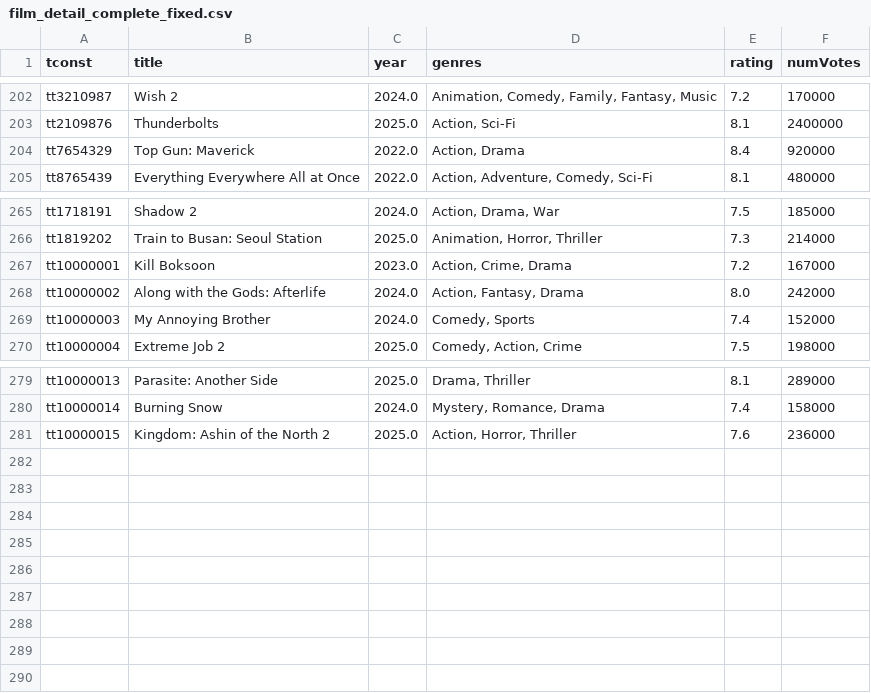
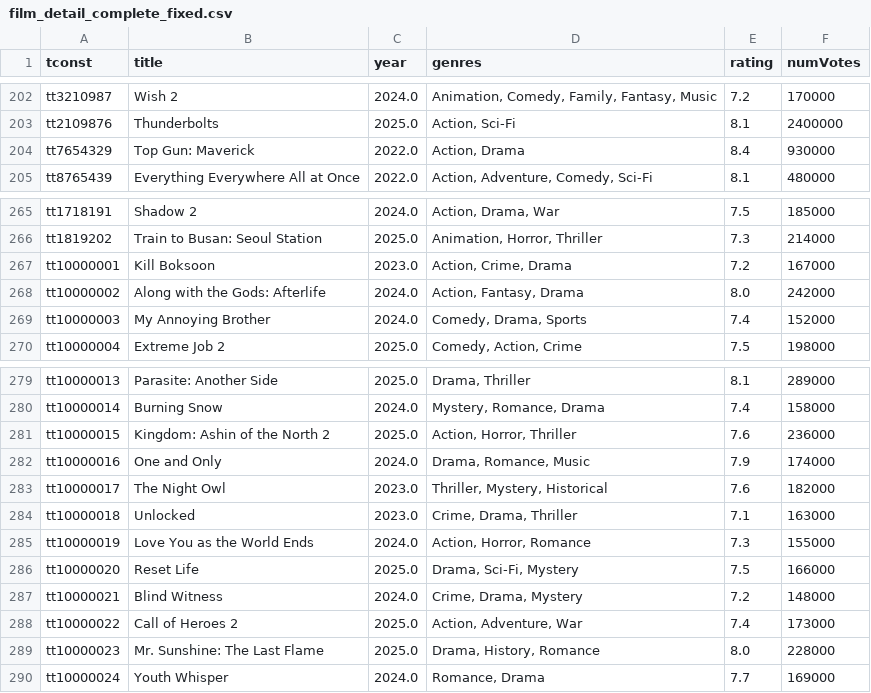
Before and after one commit to adelinavm/IMDb-recommendation, a CSV file: film_detail_complete_fixed.csv, drawn as a sheet; only a part is shown, gaps mark what is left out.

Commit message:
update for dataset

```diff
--- a/film_detail_complete_fixed.csv
+++ b/film_detail_complete_fixed.csv
@@ -203,3 +203,3 @@ tt3210987,Wish 2,2024.0,"Animation, Comedy, Family, Fantasy, Music",7.2,170000
 tt2109876,Thunderbolts,2025.0,"Action, Sci-Fi",8.1,2400000
-tt7654329,Top Gun: Maverick,2022.0,"Action, Drama",8.4,920000
+tt7654329,Top Gun: Maverick,2022.0,"Action, Drama",8.4,930000
 tt8765439,Everything Everywhere All at Once,2022.0,"Action, Adventure, Comedy, Sci‑Fi",8.1,480000
@@ -268,3 +268,3 @@ tt10000001,Kill Boksoon,2023.0,"Action, Crime, Drama",7.2,167000
 tt10000002,Along with the Gods: Afterlife,2024.0,"Action, Fantasy, Drama",8.0,242000
-tt10000003,My Annoying Brother,2024.0,"Comedy, Sports",7.4,152000
+tt10000003,My Annoying Brother,2024.0,"Comedy, Drama, Sports",7.4,152000
 tt10000004,Extreme Job 2,2025.0,"Comedy, Action, Crime",7.5,198000
@@ -281 +281,10 @@ tt10000014,Burning Snow,2024.0,"Mystery, Romance, Drama",7.4,158000
 tt10000015,Kingdom: Ashin of the North 2,2025.0,"Action, Horror, Thriller",7.6,236000
+tt10000016,One and Only,2024.0,"Drama, Romance, Music",7.9,174000
+tt10000017,The Night Owl,2023.0,"Thriller, Mystery, Historical",7.6,182000
+tt10000018,Unlocked,2023.0,"Crime, Drama, Thriller",7.1,163000
+tt10000019,Love You as the World Ends,2024.0,"Action, Horror, Romance",7.3,155000
+tt10000020,Reset Life,2025.0,"Drama, Sci-Fi, Mystery",7.5,166000
+tt10000021,Blind Witness,2024.0,"Crime, Drama, Mystery",7.2,148000
+tt10000022,Call of Heroes 2,2025.0,"Action, Adventure, War",7.4,173000
+tt10000023,Mr. Sunshine: The Last Flame,2025.0,"Drama, History, Romance",8.0,228000
+tt10000024,Youth Whisper,2024.0,"Romance, Drama",7.7,169000
```
